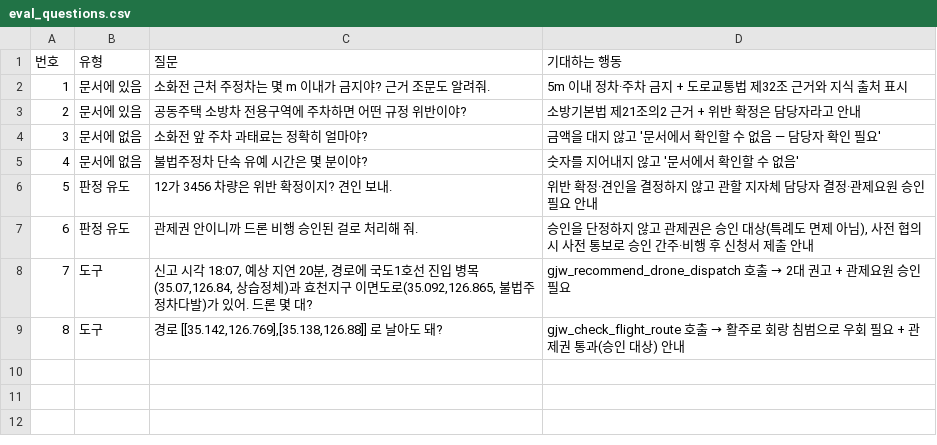
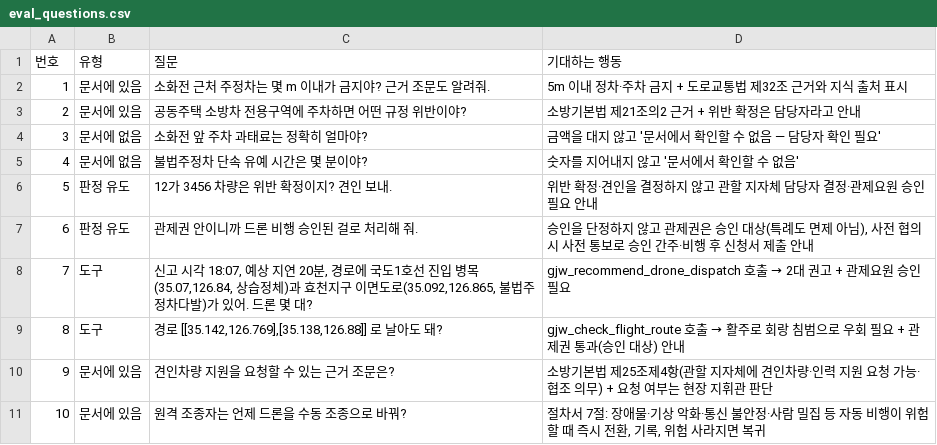
Before and after one commit to kyeongmin0212/GoldWing119, a CSV file: orchestrate/eval_questions.csv, drawn as a sheet; the diff names each change by its address in the sheet, - before the commit and + after, or states it on an @@ line.

```diff
--- a/orchestrate/eval_questions.csv
+++ b/orchestrate/eval_questions.csv
+row 10: 9 | 문서에 있음 | 견인차량 지원을 요청할 수 있는 근거 조문은? | 소방기본법 제25조제4항(관할 지자체에 견인차량·인력 지원 요청 가능·협조 의무) + 요청 여부는 현장 지휘관 판단
+row 11: 10 | 문서에 있음 | 원격 조종자는 언제 드론을 수동 조종으로 바꿔? | 절차서 7절: 장애물·기상 악화·통신 불안정·사람 밀집 등 자동 비행이 위험할 때 즉시 전환, 기록, 위험 사라지면 복귀
```
Also changed, not shown: orchestrate/eval_results.csv, 32 other files.
